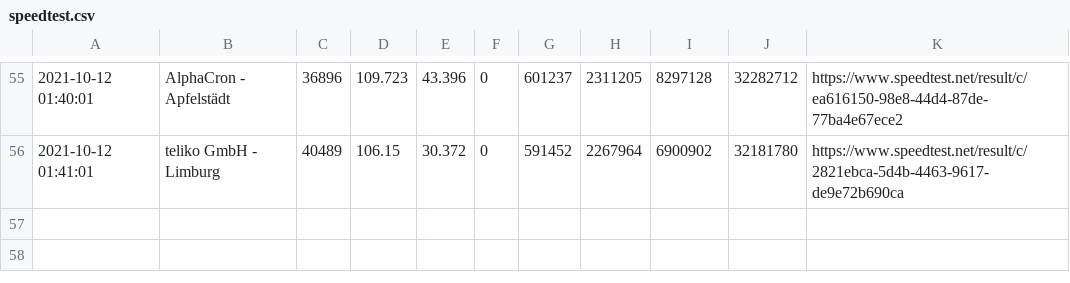
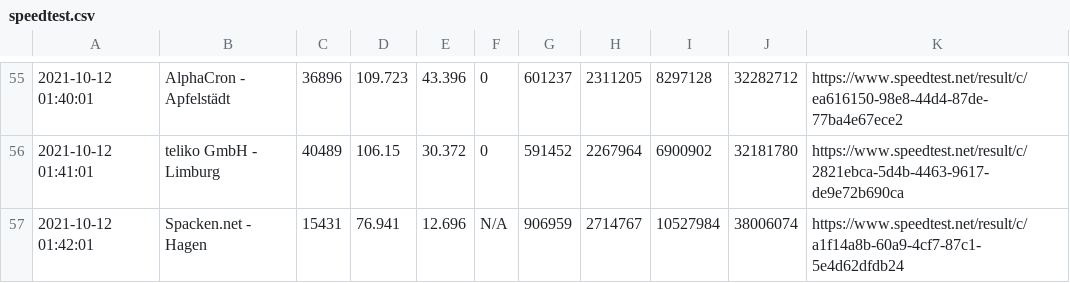
Before and after one commit to johannesbrandenburger/speedtestWG, a CSV file: speedtest.csv, drawn as a sheet; only a part is shown, gaps mark what is left out; the diff names each change by its address in the sheet, - before the commit and + after, or states it on an @@ line.

Commit message:
update data

```diff
--- a/speedtest.csv
+++ b/speedtest.csv
+row 57: 2021-10-12 01:42:01 | Spacken.net - Hagen | 15431 | 76.941 | 12.696 | N/A | 906959 | 2714767 | 10527984 | 38006074 | https://www.speedtest.net/result/c/a1f14a8b-60a9-4cf7-87c1-5e4d62dfdb24
```
